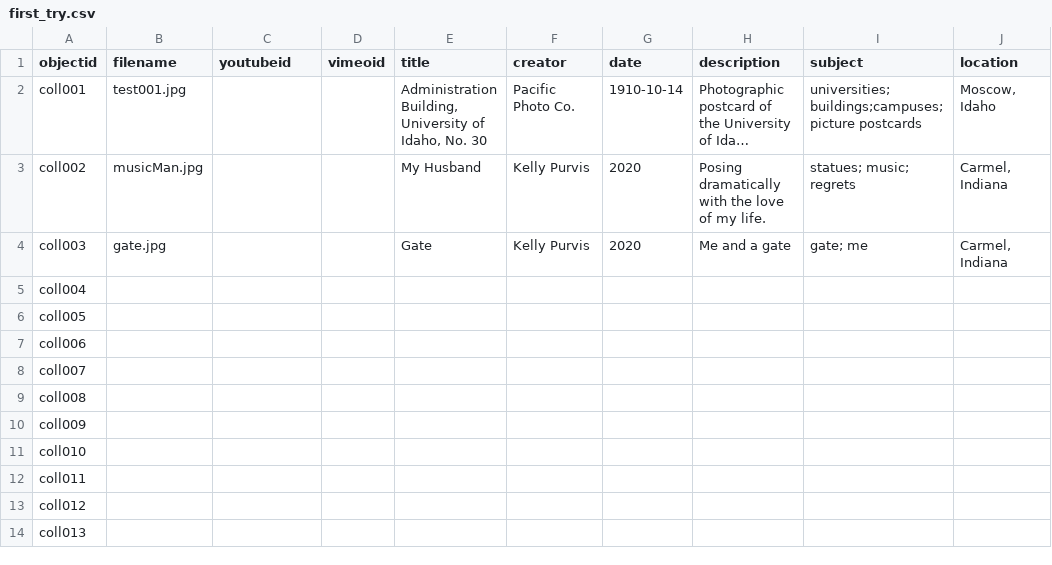
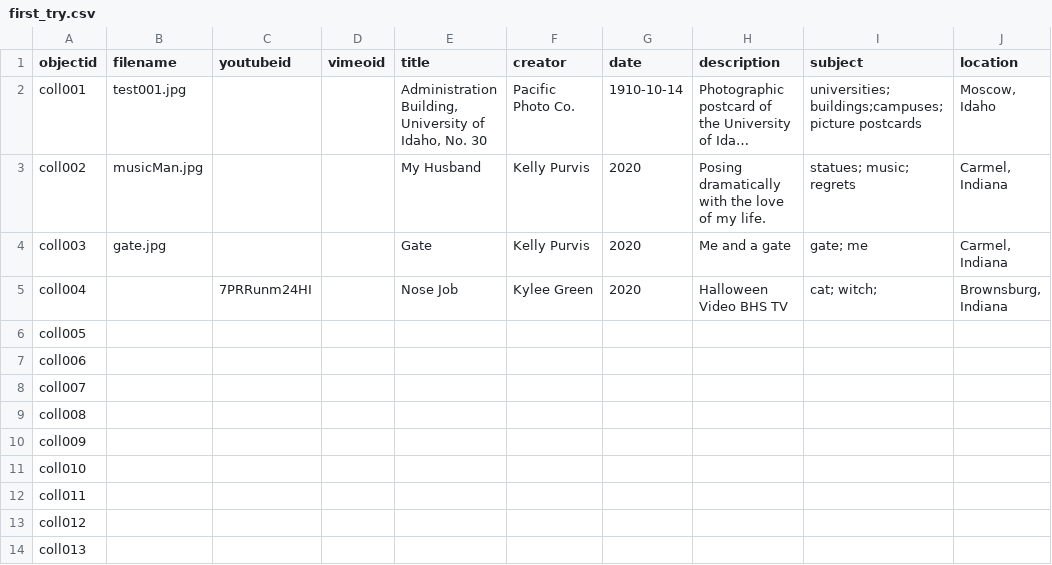
Before and after one commit to kynogree/Feb20th, a CSV file: _data/first_try.csv, drawn as a sheet; only a part is shown; long unchanged cells end in …; the diff names each change by its address in the sheet, - before the commit and + after, or states it on an @@ line.

Commit message:
Added Youtube Vid

```diff
--- a/_data/first_try.csv
+++ b/_data/first_try.csv
-C5 (youtubeid): (empty)
+C5 (youtubeid): 7PRRunm24HI
-E5 (title): (empty)
+E5 (title): Nose Job
-F5 (creator): (empty)
+F5 (creator): Kylee Green
-G5 (date): (empty)
+G5 (date): 2020
-H5 (description): (empty)
+H5 (description): Halloween Video BHS TV
-I5 (subject): (empty)
+I5 (subject): cat; witch;
-J5 (location): (empty)
+J5 (location): Brownsburg, Indiana
```
